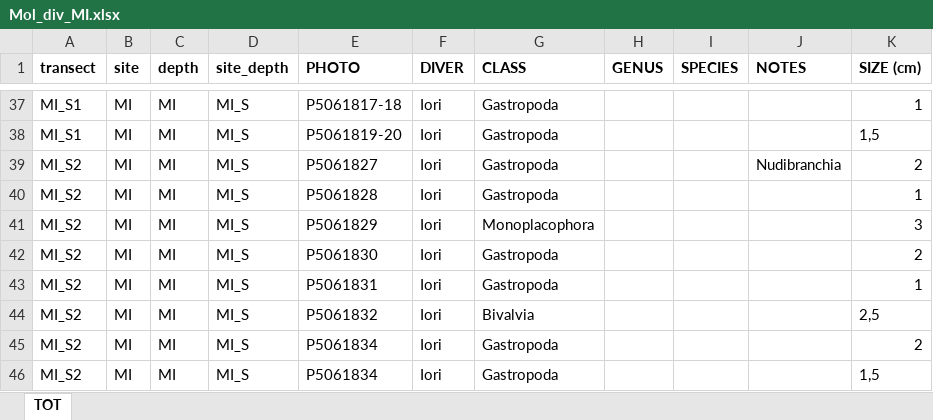
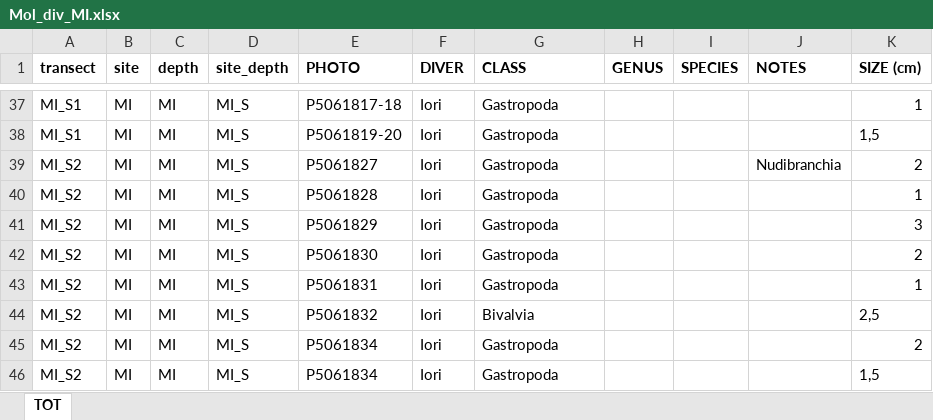
Before and after one commit to CCampanini/Campanini_Gosser_et_al-Effective_combination_reef_monitoring_Okinawa_metabarcoding, an Excel workbook: Multi-taxa_data/MollEchino/Mol_raw/Mol_div_MI.xlsx, sheet TOT, drawn as a sheet; only a part is shown, gaps mark what is left out; values as stored, in another font and other column widths than the file's, no borders; the diff names each change by its address in the sheet, - before the commit and + after, or states it on an @@ line.

```diff
--- a/Multi-taxa_data/MollEchino/Mol_raw/Mol_div_MI.xlsx (sheet TOT)
+++ b/Multi-taxa_data/MollEchino/Mol_raw/Mol_div_MI.xlsx (sheet TOT)
-G41 (CLASS): Monoplacophora
+G41 (CLASS): Gastropoda
```
Also changed, not shown: Multi-taxa_data/MollEchino/Mol_raw/Mol_div_G2.xlsx, Multi-taxa_data/MollEchino/Mol_raw/Mol_div_S1.xlsx.
